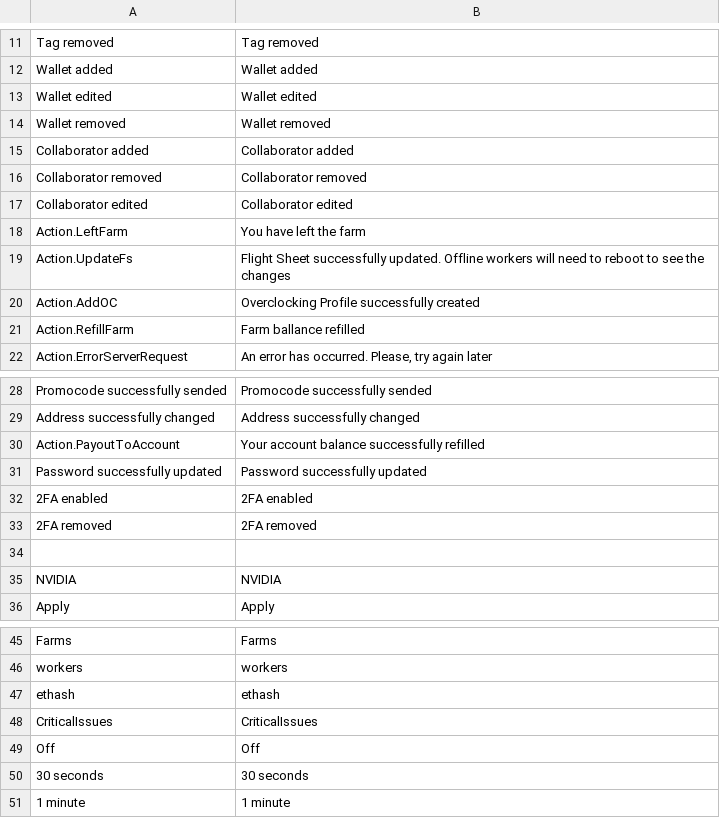
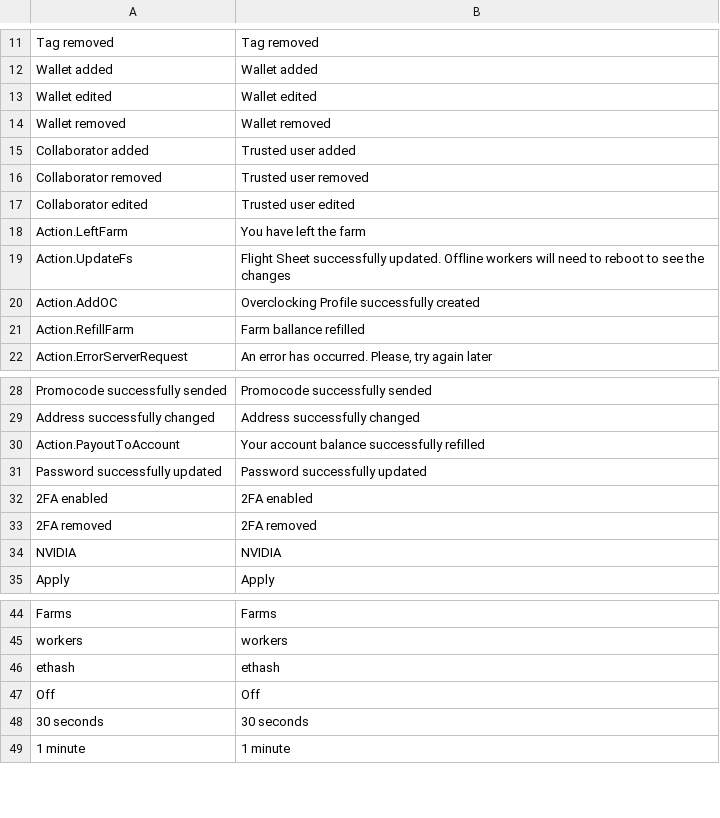
Before and after one commit to minershive/hive-i18n, a CSV file: en.csv, drawn as a sheet; only a part is shown, gaps mark what is left out.

Commit message:
English translation changes (other as initial copied from it) * change term 'Collaborator' to 'Trusted user' * remove empty key and old key 'CriticalIssues'

```diff
--- a/en.csv
+++ b/en.csv
@@ -14,5 +14,5 @@
 "Wallet removed","Wallet removed"
-"Collaborator added","Collaborator added"
-"Collaborator removed","Collaborator removed"
-"Collaborator edited","Collaborator edited"
+"Collaborator added","Trusted user added"
+"Collaborator removed","Trusted user removed"
+"Collaborator edited","Trusted user edited"
 "Action.LeftFarm","You have left the farm"
@@ -33,3 +33,2 @@
 "2FA removed","2FA removed"
-"",""
 "NVIDIA","NVIDIA"
@@ -47,3 +46,2 @@
 "ethash","ethash"
-"CriticalIssues","CriticalIssues"
 "Off","Off"
```
Also changed, not shown: de.csv, es.csv, 5 other files.
